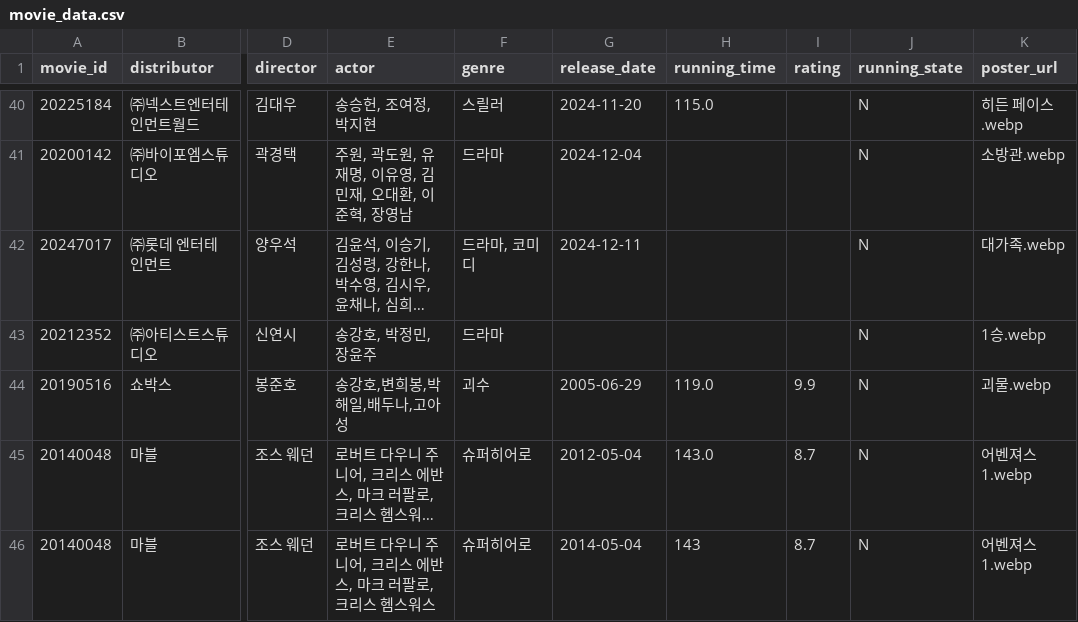
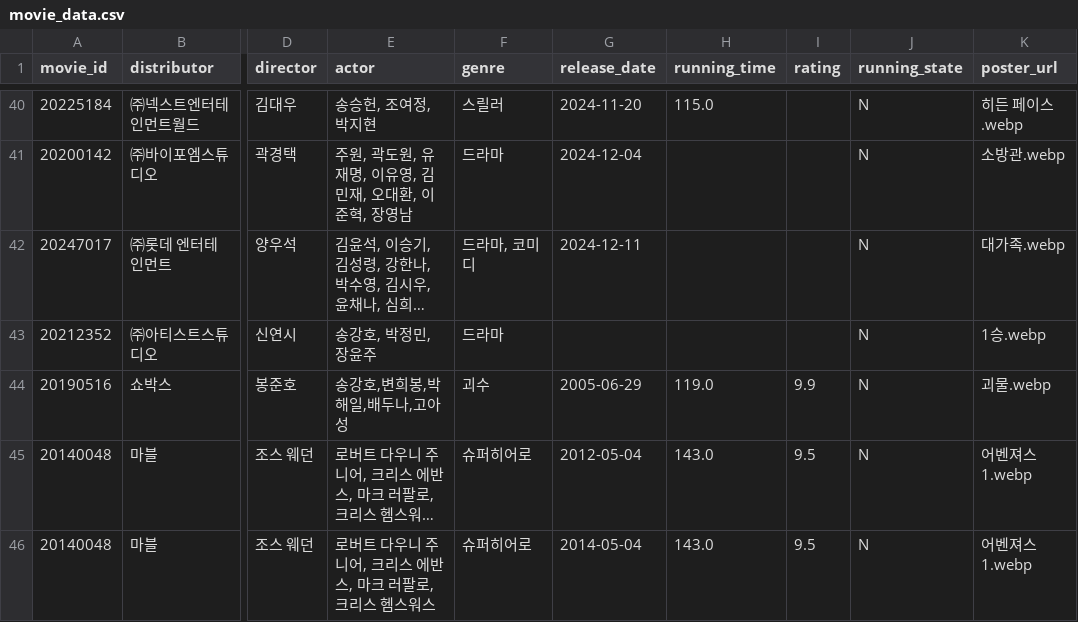
Before and after one commit to Duke011223/streamlit-movie, a CSV file: movie_data.csv, drawn as a sheet; only a part is shown, gaps mark what is left out; long unchanged cells end in …; the diff names each change by its address in the sheet, - before the commit and + after, or states it on an @@ line.

Commit message:
Update movie_data.csv

```diff
--- a/movie_data.csv
+++ b/movie_data.csv
-I45:I46 (rating): 8.7
+I45:I46 (rating): 9.5
-H46 (running_time): 143
+H46 (running_time): 143.0
```
